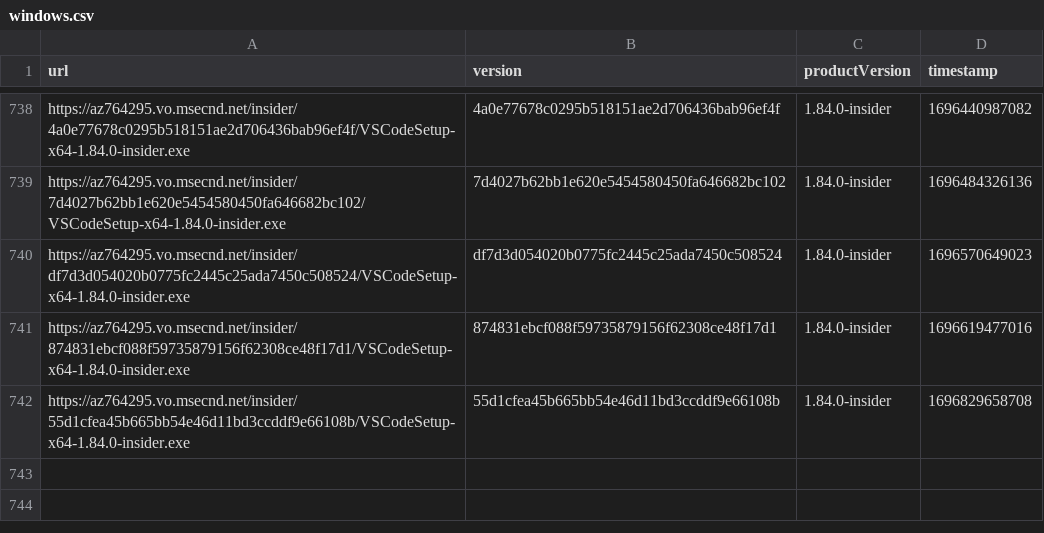
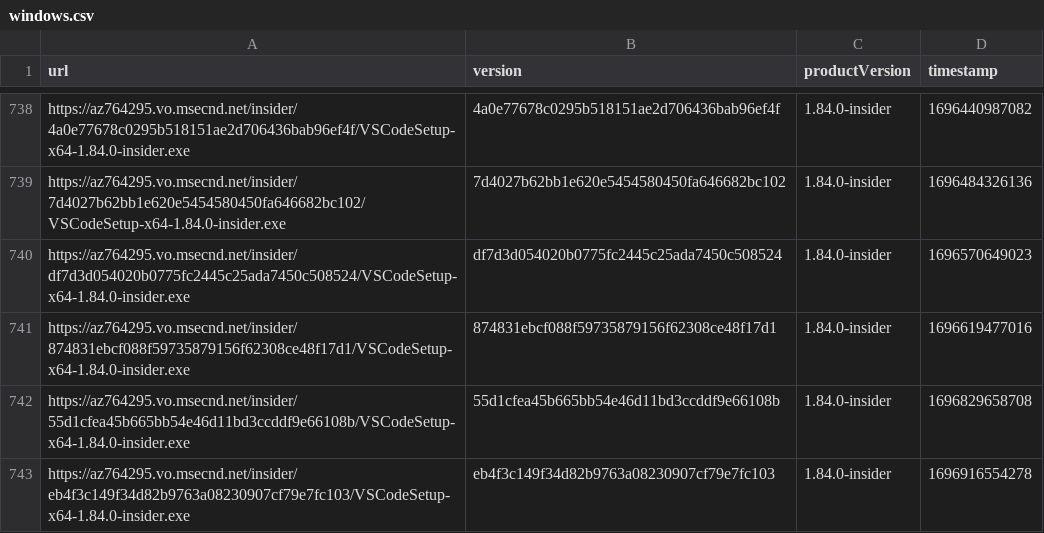
Before and after one commit to yamachu/vscode-insiders-tracker, a CSV file: windows.csv, drawn as a sheet; only a part is shown, gaps mark what is left out.

```diff
--- a/windows.csv
+++ b/windows.csv
@@ -742 +742,2 @@ url,version,productVersion,timestamp
 "https://az764295.vo.msecnd.net/insider/55d1cfea45b665bb54e46d11bd3ccddf9e66108b/VSCodeSetup-x64-1.84.0-insider.exe","55d1cfea45b665bb54e46d11bd3ccddf9e66108b","1.84.0-insider",1696829658708
+"https://az764295.vo.msecnd.net/insider/eb4f3c149f34d82b9763a08230907cf79e7fc103/VSCodeSetup-x64-1.84.0-insider.exe","eb4f3c149f34d82b9763a08230907cf79e7fc103","1.84.0-insider",1696916554278
```
